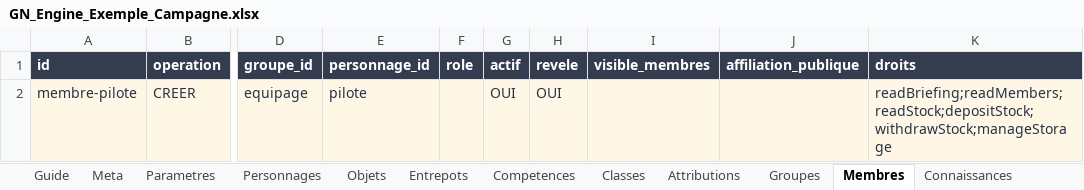
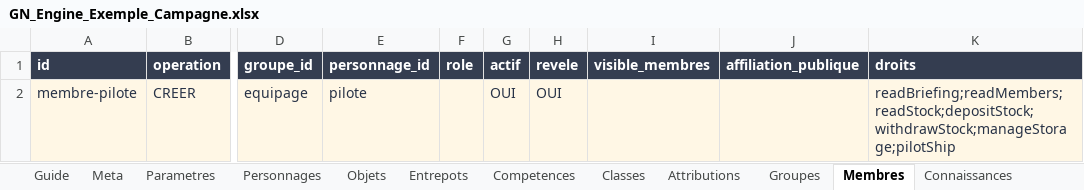
Before and after one commit to gkerckhofs-a11y/gn-engine, an Excel workbook: assets/masters/GN_Engine_Exemple_Campagne.xlsx, sheet Membres, drawn as a sheet; only a part is shown, gaps mark what is left out; values as stored, in another font and other column widths than the file's, no borders; the diff names each change by its address in the sheet, - before the commit and + after, or states it on an @@ line.

Commit message:
feat(navigation): fuel tanks, ship journeys and campaign masters (0.31.0)

```diff
--- a/assets/masters/GN_Engine_Exemple_Campagne.xlsx (sheet Membres)
+++ b/assets/masters/GN_Engine_Exemple_Campagne.xlsx (sheet Membres)
-K2 (droits): readBriefing;readMembers;readStock;depositStock;withdrawStock;manageStorage
+K2 (droits): readBriefing;readMembers;readStock;depositStock;withdrawStock;manageStorage;pilotShip
```
Also changed, not shown: sheet Dictionnaire, sheet Guide, sheet Objets, sheet Parametres, other sheet tabs, assets/masters/GN_Engine_Exemple_Session.xlsx, assets/masters/GN_Engine_Master_Campagne.xlsx, 35 other files.
